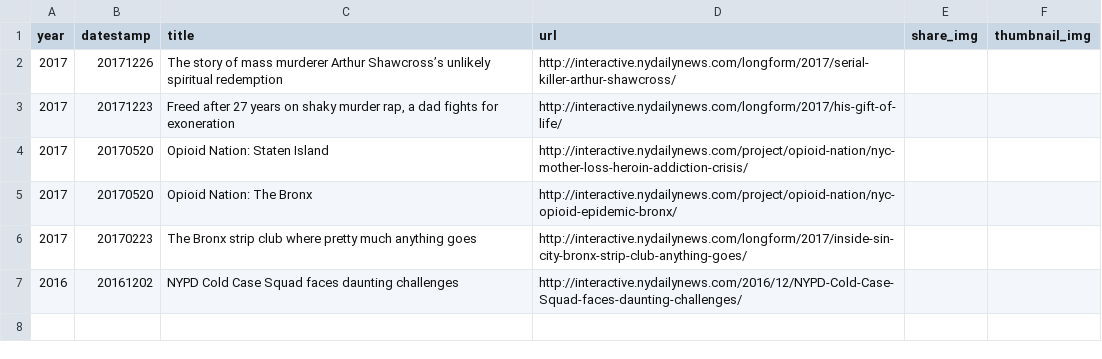
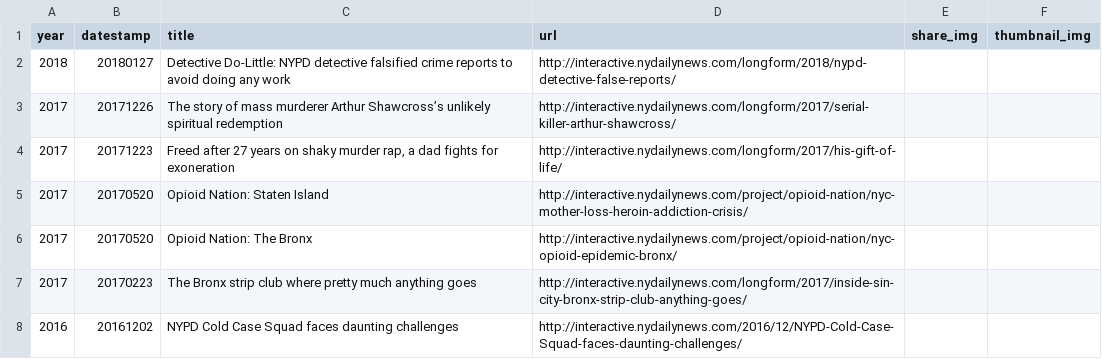
Before and after one commit to nydailynews/data-dot-csv, a CSV file: project/csv/longform/data.csv, drawn as a sheet; the diff names each change by its address in the sheet, - before the commit and + after, or states it on an @@ line.

```diff
--- a/project/csv/longform/data.csv
+++ b/project/csv/longform/data.csv
+row 2: 2018 | 20180127 | Detective Do-Little: NYPD detective falsified crime reports to avoid doing any work | http://interactive.nydailynews.com/longform/2018/nypd-detective-false-reports/
```
Also changed, not shown: project/csv/quiz/data.csv.
